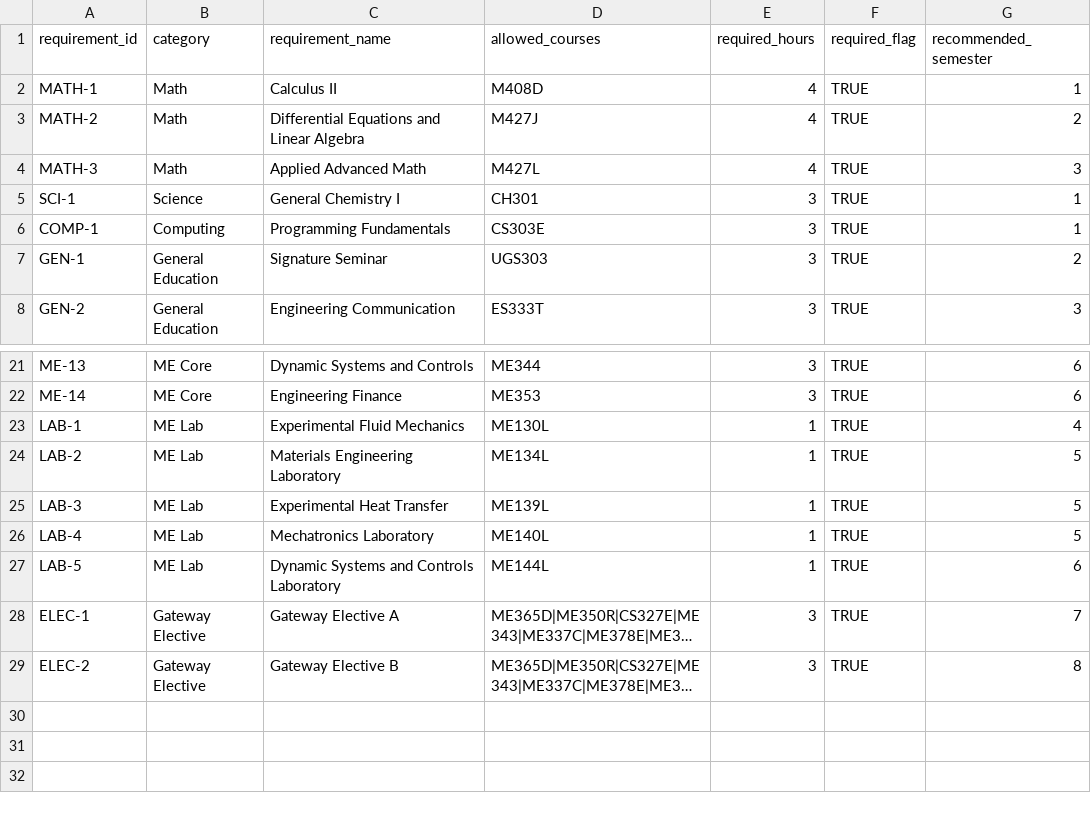
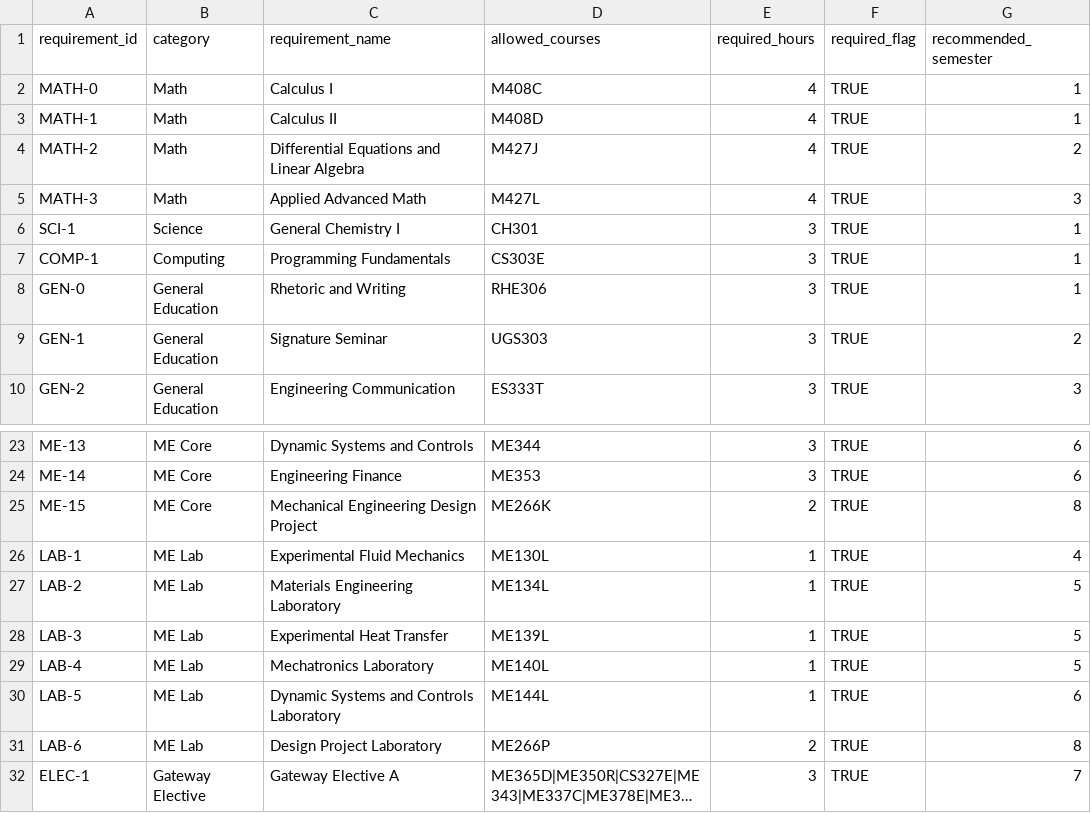
Before and after one commit to aaropowers/course-analysis, a CSV file: data/degree_plan.csv, drawn as a sheet; only a part is shown, gaps mark what is left out; the shorter side is filled out with more unchanged rows; long unchanged cells end in …; the diff names each change by its address in the sheet, - before the commit and + after, or states it on an @@ line.

```diff
--- a/data/degree_plan.csv
+++ b/data/degree_plan.csv
+row 2: MATH-0 | Math | Calculus I | M408C | 4 | TRUE | 1
+row 8: GEN-0 | General Education | Rhetoric and Writing | RHE306 | 3 | TRUE | 1
+row 25: ME-15 | ME Core | Mechanical Engineering Design Project | ME266K | 2 | TRUE | 8
+row 31: LAB-6 | ME Lab | Design Project Laboratory | ME266P | 2 | TRUE | 8
```
Also changed, not shown: 11 other files.
